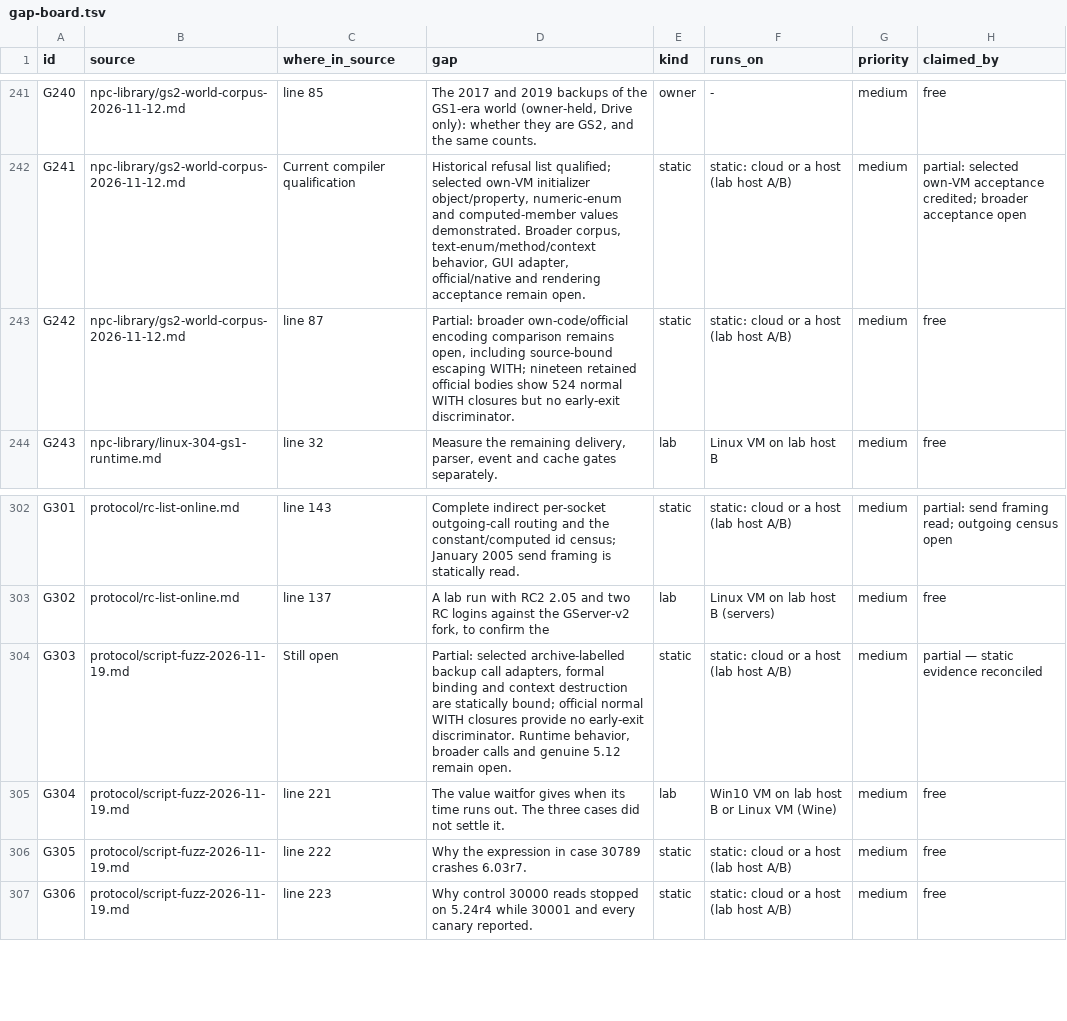
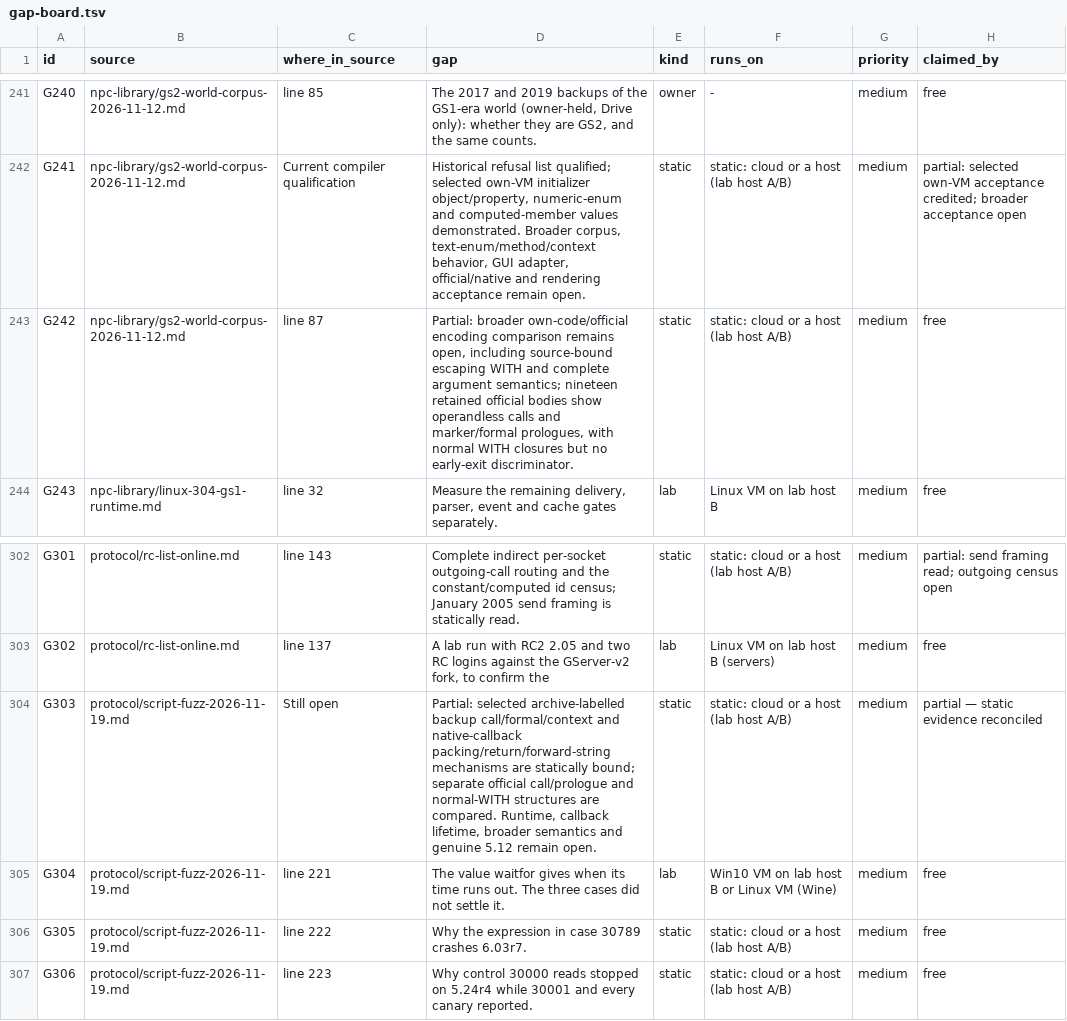
Before and after one commit to squirelworks/Graal_analysis, a TSV file: docs/gap-board.tsv, drawn as a sheet; only a part is shown, gaps mark what is left out.

Commit message:
Resolve selected native callback and continuation contracts
Separate concrete callback packing, forward string transformation and cross-object continuations from official call/prologue structure and unresolved source semantics.

Evidence: retained source and selected assembly, identity-gated bounded table reads, and independently repeated nineteen-body structural walk. No new native execution.

```diff
--- a/docs/gap-board.tsv
+++ b/docs/gap-board.tsv
@@ -242,3 +242,3 @@ G240	npc-library/gs2-world-corpus-2026-11-12.md	line 85	The 2017 and 2019 backup
 G241	npc-library/gs2-world-corpus-2026-11-12.md	Current compiler qualification	Historical refusal list qualified; selected own-VM initializer object/property, numeric-enum and computed-member values demonstrated. Broader corpus, text-enum/method/context behavior, GUI adapter, official/native and rendering acceptance remain open.	static	static: cloud or a host (lab host A/B)	medium	partial: selected own-VM acceptance credited; broader acceptance open
-G242	npc-library/gs2-world-corpus-2026-11-12.md	line 87	Partial: broader own-code/official encoding comparison remains open, including source-bound escaping WITH; nineteen retained official bodies show 524 normal WITH closures but no early-exit discriminator.	static	static: cloud or a host (lab host A/B)	medium	free
+G242	npc-library/gs2-world-corpus-2026-11-12.md	line 87	Partial: broader own-code/official encoding comparison remains open, including source-bound escaping WITH and complete argument semantics; nineteen retained official bodies show operandless calls and marker/formal prologues, with normal WITH closures but no early-exit discriminator.	static	static: cloud or a host (lab host A/B)	medium	free
 G243	npc-library/linux-304-gs1-runtime.md	line 32	Measure the remaining delivery, parser, event and cache gates separately.	lab	Linux VM on lab host B	medium	free
@@ -303,3 +303,3 @@ G301	protocol/rc-list-online.md	line 143	Complete indirect per-socket outgoing-c
 G302	protocol/rc-list-online.md	line 137	A lab run with RC2 2.05 and two RC logins against the GServer-v2 fork, to confirm the	lab	Linux VM on lab host B (servers)	medium	free
-G303	protocol/script-fuzz-2026-11-19.md	Still open	Partial: selected archive-labelled backup call adapters, formal binding and context destruction are statically bound; official normal WITH closures provide no early-exit discriminator. Runtime behavior, broader calls and genuine 5.12 remain open.	static	static: cloud or a host (lab host A/B)	medium	partial — static evidence reconciled
+G303	protocol/script-fuzz-2026-11-19.md	Still open	Partial: selected archive-labelled backup call/formal/context and native-callback packing/return/forward-string mechanisms are statically bound; separate official call/prologue and normal-WITH structures are compared. Runtime, callback lifetime, broader semantics and genuine 5.12 remain open.	static	static: cloud or a host (lab host A/B)	medium	partial — static evidence reconciled
 G304	protocol/script-fuzz-2026-11-19.md	line 221	The value waitfor gives when its time runs out. The three cases did not settle it.	lab	Win10 VM on lab host B or Linux VM (Wine)	medium	free
```
Also changed, not shown: docs/evidence-index.tsv, manual/sources.tsv, 4 other files.
